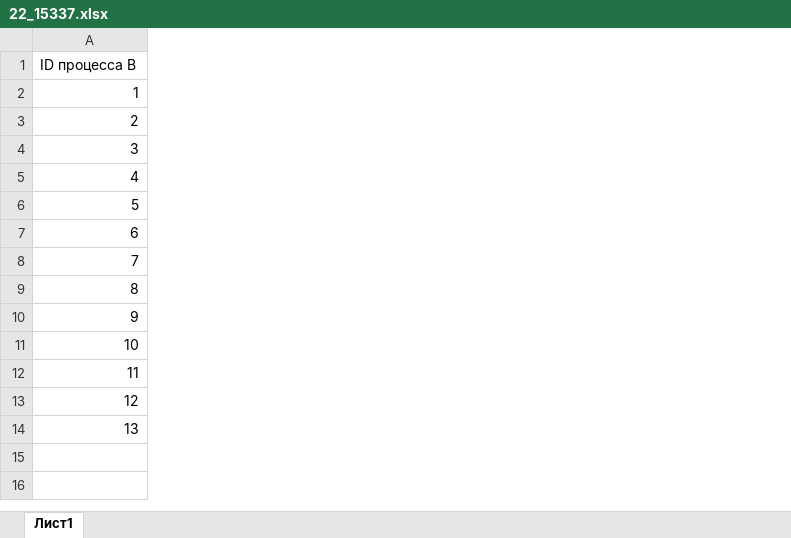
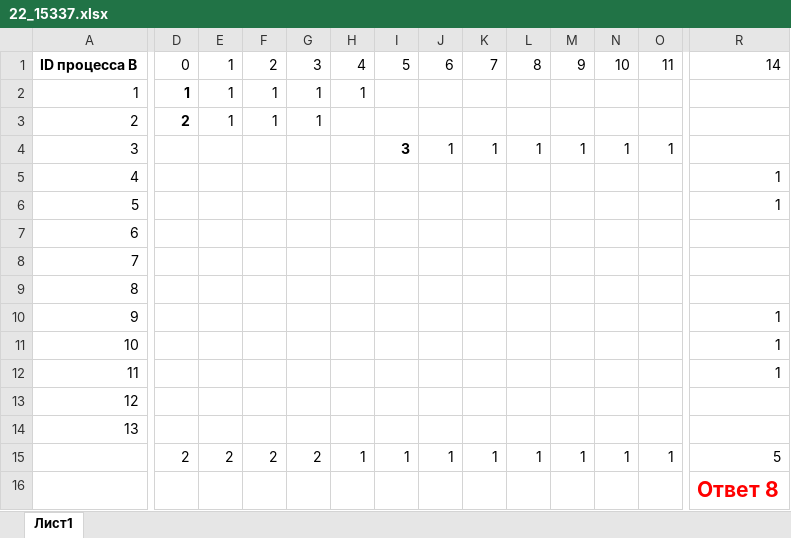
Before and after one commit to Kolonin-Gleb/ICT_EGE, an Excel workbook: CooperDi/Mock EGE exams/mock_ege_25049996_PREEXAM/22_15337.xlsx, sheet Лист1, drawn as a sheet; only a part is shown, gaps mark what is left out; values as stored, in another font and other column widths than the file's, no borders; conditional formats not drawn; rows hold the shown columns only; the diff covers the shown part only; the diff names each change by its address in the sheet, - before the commit and + after, or states it on an @@ line.

```diff
--- a/CooperDi/Mock EGE exams/mock_ege_25049996_PREEXAM/22_15337.xlsx (sheet Лист1)
+++ b/CooperDi/Mock EGE exams/mock_ege_25049996_PREEXAM/22_15337.xlsx (sheet Лист1)
+column D, rows 1-3: 0 | 1 | 2
+column E, rows 1-3: all 1
+column F, rows 1-3: 2 | 1 | 1
+column G, rows 1-3: 3 | 1 | 1
+column H, rows 1-2: 4 | 1
+column I, rows 1-4: 5 |  |  | 3
+column J, rows 1-4: 6 |  |  | 1
+column K, rows 1-4: 7 |  |  | 1
+column L, rows 1-4: 8 |  |  | 1
+column M, rows 1-4: 9 |  |  | 1
+column N, rows 1-4: 10 |  |  | 1
+column O, rows 1-4: 11 |  |  | 1
+column R, rows 1-12: 14 |  |  |  | 1 | 1 |  |  |  | 1 | 1 | 1
-A1 bold: off
+A1 bold: on
+row 15:  | 2 | 2 | 2 | 2 | 1 | 1 | 1 | 1 | 1 | 1 | 1 | 1 | 5
+row 16:  |  |  |  |  |  |  |  |  |  |  |  |  | Ответ 8
```
Also changed, not shown: 36 added columns and cell formats elsewhere in this sheet, CooperDi/Mock EGE exams/mock_ege_25049996_PREEXAM/18_15334.xlsx, 15 other files.
